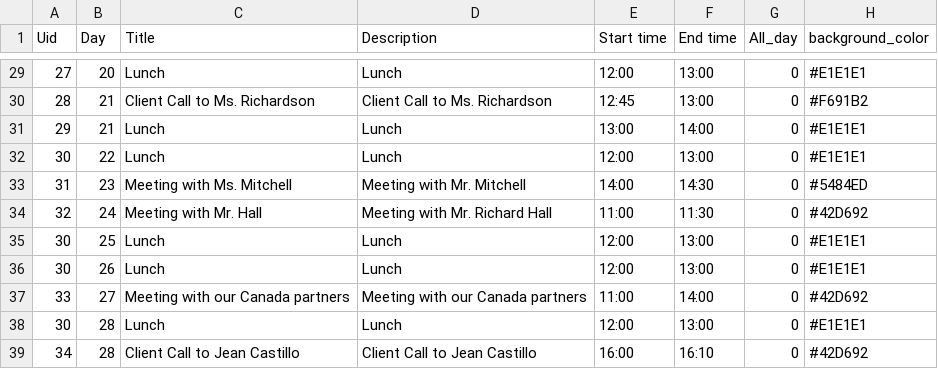
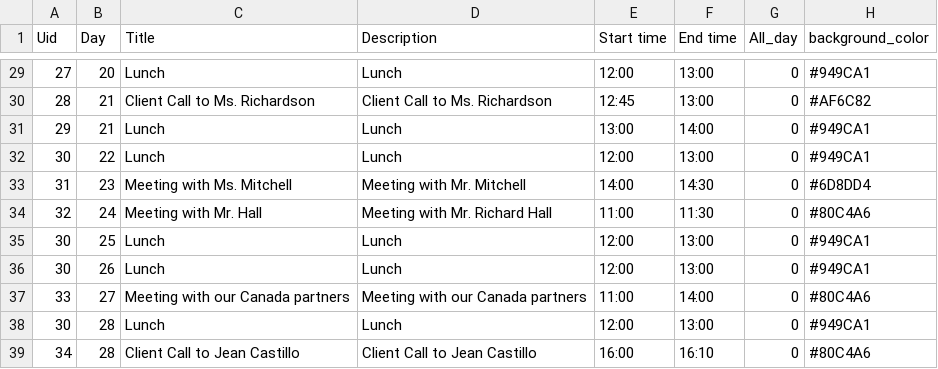
Before and after one commit to oroinc/OroCalendarBundle, a CSV file: Migrations/Data/B2C/ORM/data/calendar/events.csv, drawn as a sheet; only a part is shown, gaps mark what is left out; the diff covers the shown part only.

```diff
--- a/Migrations/Data/B2C/ORM/data/calendar/events.csv
+++ b/Migrations/Data/B2C/ORM/data/calendar/events.csv
@@ -29,11 +29,11 @@ Uid,Day,Title,Description,Start time,End time,All_day,background_color
-27,20,"Lunch","Lunch",12:00,13:00,0,#E1E1E1
-28,21,"Client Call to Ms. Richardson","Client Call to Ms. Richardson",12:45,13:00,0,#F691B2
-29,21,"Lunch","Lunch",13:00,14:00,0,#E1E1E1
-30,22,"Lunch","Lunch",12:00,13:00,0,#E1E1E1
-31,23,"Meeting with Ms. Mitchell","Meeting with Mr. Mitchell",14:00,14:30,0,#5484ED
-32,24,"Meeting with Mr. Hall","Meeting with Mr. Richard Hall",11:00,11:30,0,#42D692
-30,25,"Lunch","Lunch",12:00,13:00,0,#E1E1E1
-30,26,"Lunch","Lunch",12:00,13:00,0,#E1E1E1
-33,27,"Meeting with our Canada partners","Meeting with our Canada partners",11:00,14:00,0,#42D692
-30,28,"Lunch","Lunch",12:00,13:00,0,#E1E1E1
-34,28,"Client Call to Jean Castillo","Client Call to Jean Castillo",16:00,16:10,0,#42D692
+27,20,"Lunch","Lunch",12:00,13:00,0,#949CA1
+28,21,"Client Call to Ms. Richardson","Client Call to Ms. Richardson",12:45,13:00,0,#AF6C82
+29,21,"Lunch","Lunch",13:00,14:00,0,#949CA1
+30,22,"Lunch","Lunch",12:00,13:00,0,#949CA1
+31,23,"Meeting with Ms. Mitchell","Meeting with Mr. Mitchell",14:00,14:30,0,#6D8DD4
+32,24,"Meeting with Mr. Hall","Meeting with Mr. Richard Hall",11:00,11:30,0,#80C4A6
+30,25,"Lunch","Lunch",12:00,13:00,0,#949CA1
+30,26,"Lunch","Lunch",12:00,13:00,0,#949CA1
+33,27,"Meeting with our Canada partners","Meeting with our Canada partners",11:00,14:00,0,#80C4A6
+30,28,"Lunch","Lunch",12:00,13:00,0,#949CA1
+34,28,"Client Call to Jean Castillo","Client Call to Jean Castillo",16:00,16:10,0,#80C4A6
```
Also changed, not shown: 27 edited cells elsewhere in this file, Migrations/Data/B2C/ORM/data/calendar/connections.csv, 4 other files.
